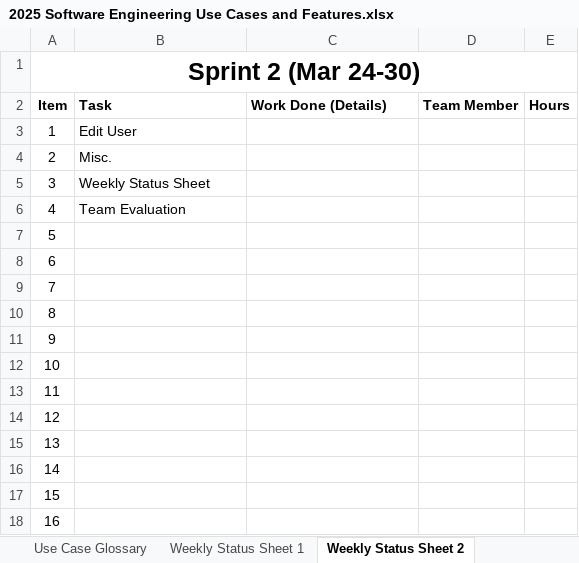
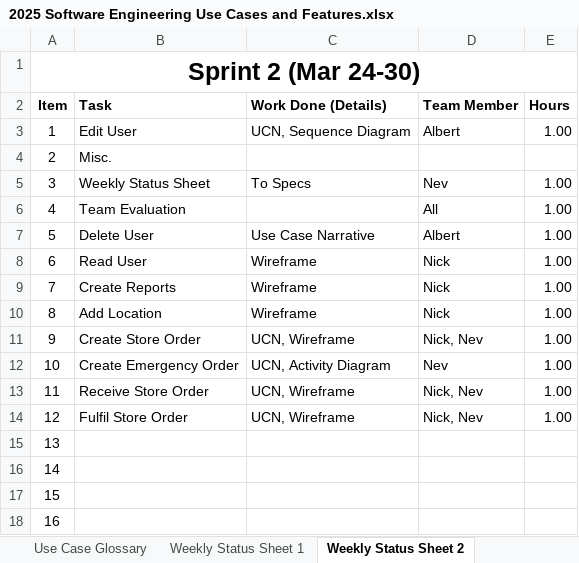
Before and after one commit to AlbertGStanica/SoftwareEngineeringGroupProject, an Excel workbook: Week 1/2025 Software Engineering Use Cases and Features.xlsx, sheet Weekly Status Sheet 2, drawn as a sheet; only a part is shown; values as stored, in another font and other column widths than the file's, no borders; the diff names each change by its address in the sheet, - before the commit and + after, or states it on an @@ line.

```diff
--- a/Week 1/2025 Software Engineering Use Cases and Features.xlsx (sheet Weekly Status Sheet 2)
+++ b/Week 1/2025 Software Engineering Use Cases and Features.xlsx (sheet Weekly Status Sheet 2)
-C3 (Work Done (Details)): (empty)
+C3 (Work Done (Details)): UCN, Sequence Diagram
-D3 (Team Member): (empty)
+D3 (Team Member): Albert
-E3 (Hours): (empty)
+E3 (Hours): 1.00
-C5 (Work Done (Details)): (empty)
+C5 (Work Done (Details)): To Specs
-D5 (Team Member): (empty)
+D5 (Team Member): Nev
-E5:E14 (Hours): (empty)
+E5:E14 (Hours): 1.00
-D6 (Team Member): (empty)
+D6 (Team Member): All
-B7 (Task): (empty)
+B7 (Task): Delete User
-C7 (Work Done (Details)): (empty)
+C7 (Work Done (Details)): Use Case Narrative
-D7 (Team Member): (empty)
+D7 (Team Member): Albert
-B8 (Task): (empty)
+B8 (Task): Read User
-C8:C10 (Work Done (Details)): (empty)
+C8:C10 (Work Done (Details)): Wireframe
-D8:D10 (Team Member): (empty)
+D8:D10 (Team Member): Nick
-B9 (Task): (empty)
+B9 (Task): Create Reports
-B10 (Task): (empty)
+B10 (Task): Add Location
-B11 (Task): (empty)
+B11 (Task): Create Store Order
-C11 (Work Done (Details)): (empty)
+C11 (Work Done (Details)): UCN, Wireframe
-D11 (Team Member): (empty)
+D11 (Team Member): Nick, Nev
-B12 (Task): (empty)
+B12 (Task): Create Emergency Order
-C12 (Work Done (Details)): (empty)
+C12 (Work Done (Details)): UCN, Activity Diagram
-D12 (Team Member): (empty)
+D12 (Team Member): Nev
-B13 (Task): (empty)
+B13 (Task): Receive Store Order
-C13:C14 (Work Done (Details)): (empty)
+C13:C14 (Work Done (Details)): UCN, Wireframe
-D13:D14 (Team Member): (empty)
+D13:D14 (Team Member): Nick, Nev
-B14 (Task): (empty)
+B14 (Task): Fulfil Store Order
```
Also changed, not shown: sheet SPRINTS, 5 other files.
